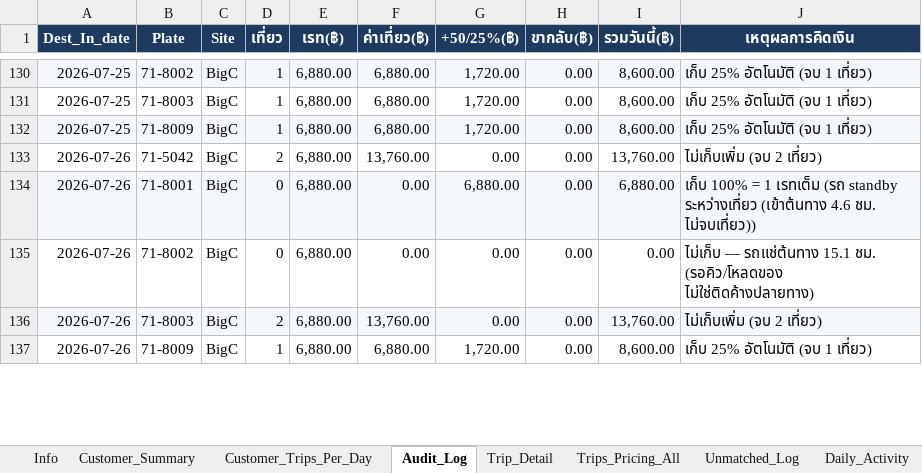
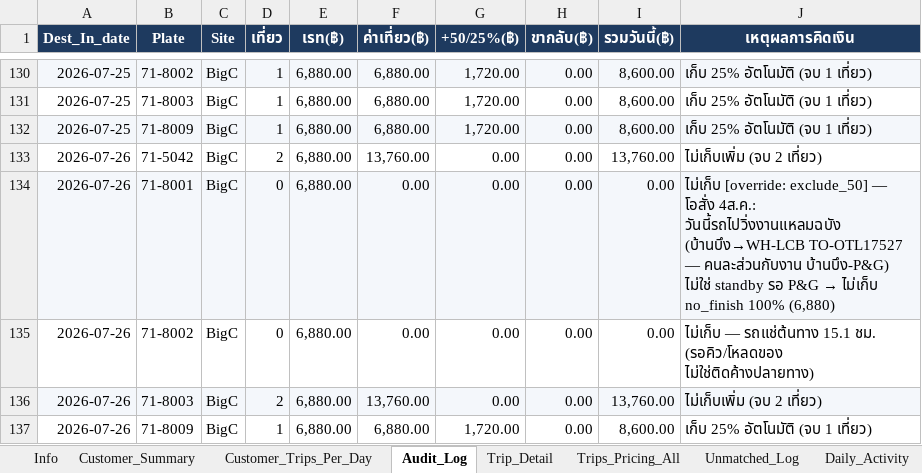
Before and after one commit to yk-logistics/transport-rate-calculator, an Excel workbook: reports/oatside-pg-2026/exports/00_Full_Workbook.xlsx, sheet Audit_Log, drawn as a sheet; only a part is shown, gaps mark what is left out; values as stored, in another font and other column widths than the file's, no borders; the diff names each change by its address in the sheet, - before the commit and + after, or states it on an @@ line.

```diff
--- a/reports/oatside-pg-2026/exports/00_Full_Workbook.xlsx (sheet Audit_Log)
+++ b/reports/oatside-pg-2026/exports/00_Full_Workbook.xlsx (sheet Audit_Log)
-G134 (+50/25%(฿)): 6,880.00
+G134 (+50/25%(฿)): 0.00
-I134 (รวมวันนี้(฿)): 6,880.00
+I134 (รวมวันนี้(฿)): 0.00
@@ J134 (เหตุผลการคิดเงิน): เก็บ 100% = 1 เรทเต็ม (รถ standby ระหว่างเที่ยว (เข้าต้นทาง 4.6 ชม. ไม่จบเที่ยว)) → ไม่เก็บ [override: exclude_50] — โอสั่ง 4ส.ค.: วันนี้รถไปวิ่งงานแหลมฉบัง (บ้านบึง→WH-LCB TO-OTL17527 — คนละส่วนกับงาน บ้านบึง-P&G) ไม่ใช่ standby รอ P&G → ไม่เก็บ no_finish 100% (6,880) @@
```
Also changed, not shown: sheet Surcharge_50pct_1Trip, sheet Plate_DestDay, sheet Info, sheet Customer_Summary, sheet Trips_Pricing_All, sheet Trip_Detail, reports/oatside-pg-2026/exports/02_Plate_DestDay_Daily.xlsx, reports/oatside-pg-2026/exports/04_Audit_Log.xlsx, 23 other files.
